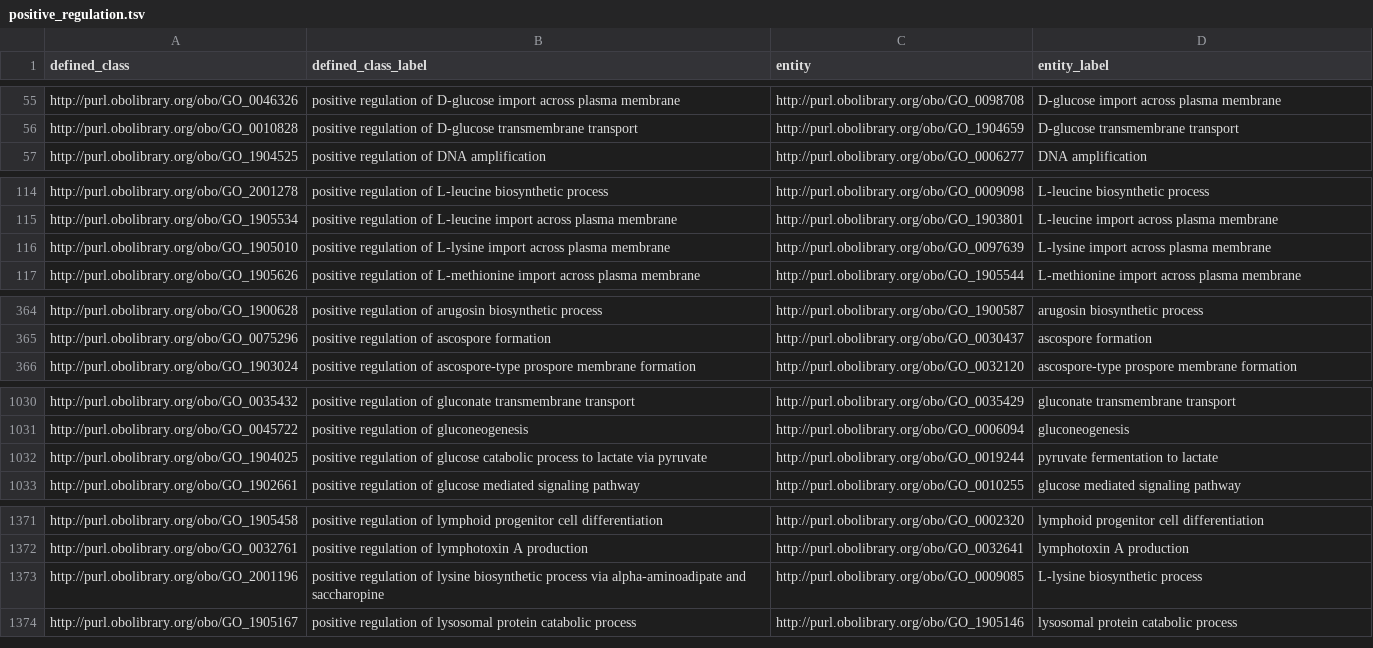
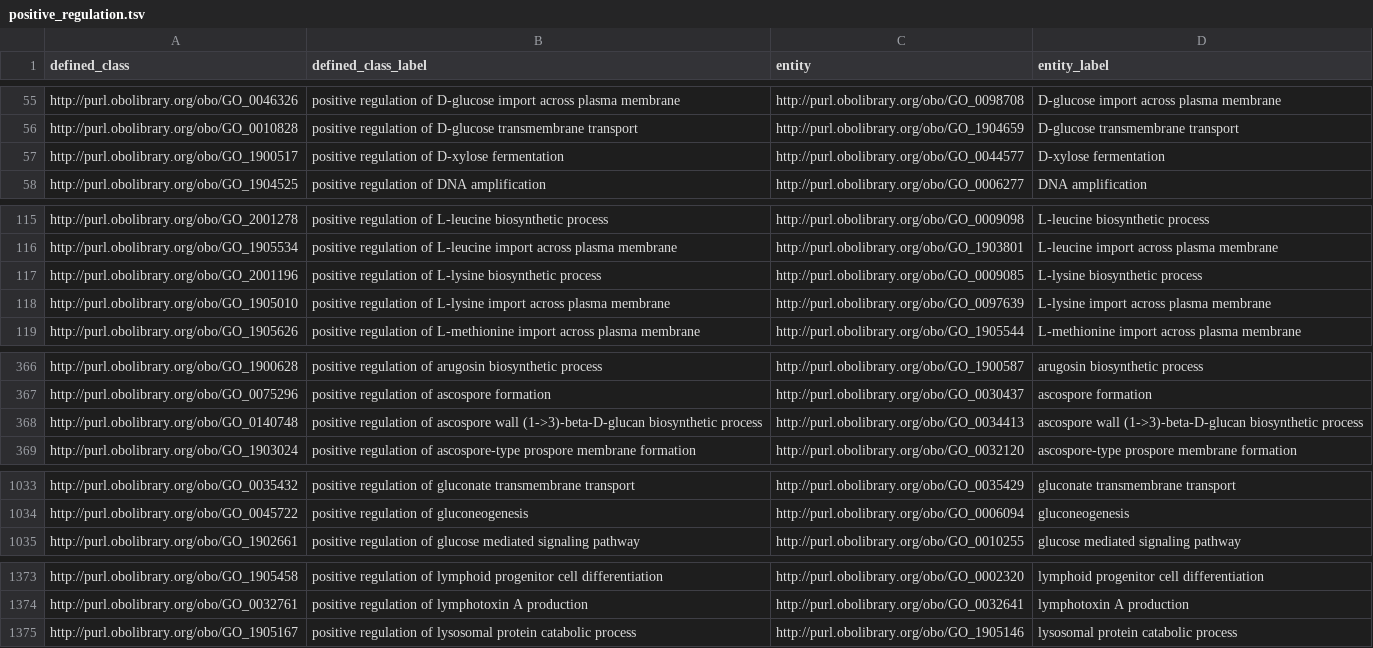
Before and after one commit to geneontology/go-ontology, a TSV file: src/design_patterns/positive_regulation.tsv, drawn as a sheet; only a part is shown, gaps mark what is left out; the diff covers the shown part only.

```diff
--- a/src/design_patterns/positive_regulation.tsv
+++ b/src/design_patterns/positive_regulation.tsv
@@ -56,2 +56,3 @@ http://purl.obolibrary.org/obo/GO_0046326	positive regulation of D-glucose impor
 http://purl.obolibrary.org/obo/GO_0010828	positive regulation of D-glucose transmembrane transport	http://purl.obolibrary.org/obo/GO_1904659	D-glucose transmembrane transport
+http://purl.obolibrary.org/obo/GO_1900517	positive regulation of D-xylose fermentation	http://purl.obolibrary.org/obo/GO_0044577	D-xylose fermentation
 http://purl.obolibrary.org/obo/GO_1904525	positive regulation of DNA amplification	http://purl.obolibrary.org/obo/GO_0006277	DNA amplification
@@ -115,2 +116,3 @@ http://purl.obolibrary.org/obo/GO_2001278	positive regulation of L-leucine biosy
 http://purl.obolibrary.org/obo/GO_1905534	positive regulation of L-leucine import across plasma membrane	http://purl.obolibrary.org/obo/GO_1903801	L-leucine import across plasma membrane
+http://purl.obolibrary.org/obo/GO_2001196	positive regulation of L-lysine biosynthetic process	http://purl.obolibrary.org/obo/GO_0009085	L-lysine biosynthetic process
 http://purl.obolibrary.org/obo/GO_1905010	positive regulation of L-lysine import across plasma membrane	http://purl.obolibrary.org/obo/GO_0097639	L-lysine import across plasma membrane
@@ -365,2 +367,3 @@ http://purl.obolibrary.org/obo/GO_1900628	positive regulation of arugosin biosyn
 http://purl.obolibrary.org/obo/GO_0075296	positive regulation of ascospore formation	http://purl.obolibrary.org/obo/GO_0030437	ascospore formation
+http://purl.obolibrary.org/obo/GO_0140748	positive regulation of ascospore wall (1->3)-beta-D-glucan biosynthetic process	http://purl.obolibrary.org/obo/GO_0034413	ascospore wall (1->3)-beta-D-glucan biosynthetic process
 http://purl.obolibrary.org/obo/GO_1903024	positive regulation of ascospore-type prospore membrane formation	http://purl.obolibrary.org/obo/GO_0032120	ascospore-type prospore membrane formation
@@ -1031,3 +1034,2 @@ http://purl.obolibrary.org/obo/GO_0035432	positive regulation of gluconate trans
 http://purl.obolibrary.org/obo/GO_0045722	positive regulation of gluconeogenesis	http://purl.obolibrary.org/obo/GO_0006094	gluconeogenesis
-http://purl.obolibrary.org/obo/GO_1904025	positive regulation of glucose catabolic process to lactate via pyruvate	http://purl.obolibrary.org/obo/GO_0019244	pyruvate fermentation to lactate
 http://purl.obolibrary.org/obo/GO_1902661	positive regulation of glucose mediated signaling pathway	http://purl.obolibrary.org/obo/GO_0010255	glucose mediated signaling pathway
@@ -1372,3 +1374,2 @@ http://purl.obolibrary.org/obo/GO_1905458	positive regulation of lymphoid progen
 http://purl.obolibrary.org/obo/GO_0032761	positive regulation of lymphotoxin A production	http://purl.obolibrary.org/obo/GO_0032641	lymphotoxin A production
-http://purl.obolibrary.org/obo/GO_2001196	positive regulation of lysine biosynthetic process via alpha-aminoadipate and saccharopine	http://purl.obolibrary.org/obo/GO_0009085	L-lysine biosynthetic process
 http://purl.obolibrary.org/obo/GO_1905167	positive regulation of lysosomal protein catabolic process	http://purl.obolibrary.org/obo/GO_1905146	lysosomal protein catabolic process
```
Also changed, not shown: 1 added row, 2 removed rows and 2 edited cells elsewhere in this file, src/design_patterns/negative_regulation.tsv, src/design_patterns/regulation.tsv, 3 other files.
